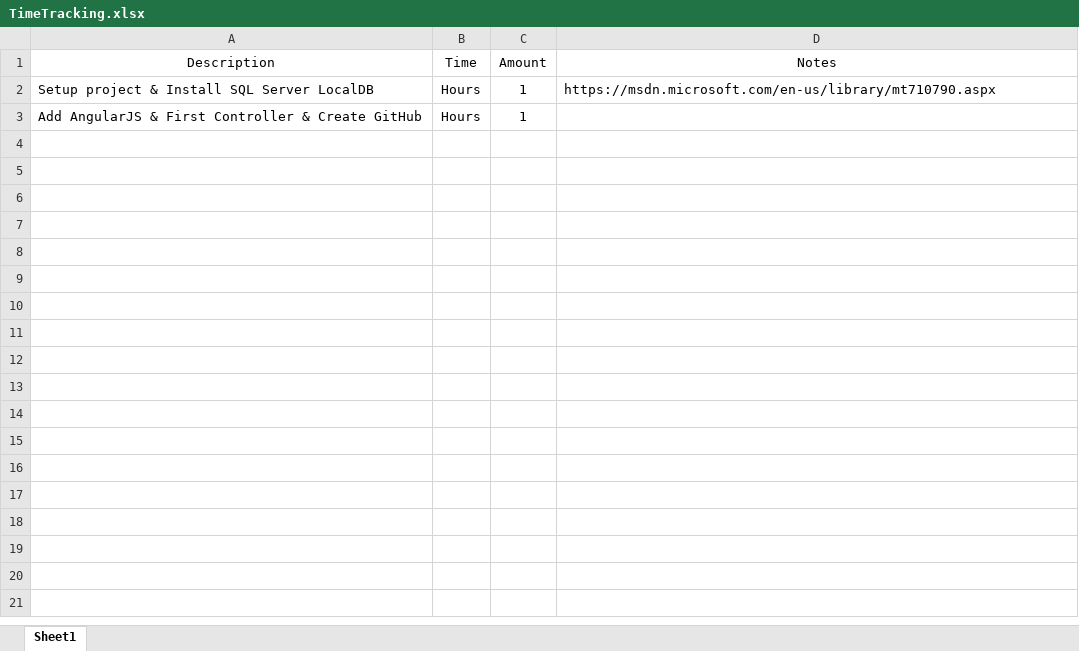
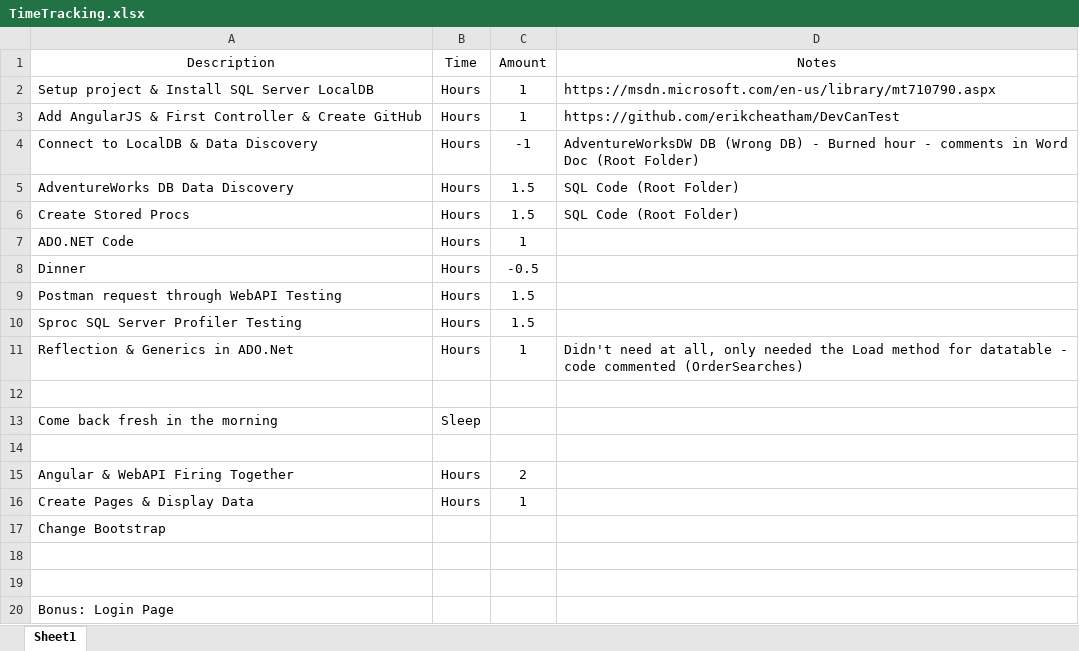
Before and after one commit to erikcheatham/DevCanTest, an Excel workbook: TimeTracking.xlsx, sheet Sheet1, drawn as a sheet; values as stored, in another font and other column widths than the file's, no borders; the diff names each change by its address in the sheet, - before the commit and + after, or states it on an @@ line.

Commit message:
Time Sheet Update

```diff
--- a/TimeTracking.xlsx (sheet Sheet1)
+++ b/TimeTracking.xlsx (sheet Sheet1)
-D3 (Notes): (empty)
+D3 (Notes): https://github.com/erikcheatham/DevCanTest
+row 4: Connect to LocalDB & Data Discovery | Hours | -1 | AdventureWorksDW DB (Wrong DB) - Burned hour - comments in Word Doc (Root Folder)
+row 5: AdventureWorks DB Data Discovery | Hours | 1.5 | SQL Code (Root Folder)
+row 6: Create Stored Procs | Hours | 1.5 | SQL Code (Root Folder)
+row 7: ADO.NET Code | Hours | 1
+row 8: Dinner | Hours | -0.5
+row 9: Postman request through WebAPI Testing | Hours | 1.5
+row 10: Sproc SQL Server Profiler Testing | Hours | 1.5
+row 11: Reflection & Generics in ADO.Net | Hours | 1 | Didn't need at all, only needed the Load method for datatable - code commented (OrderSearches)
+row 12: (empty)
+row 13: Come back fresh in the morning | Sleep
+row 14: (empty)
+row 15: Angular & WebAPI Firing Together | Hours | 2
+row 16: Create Pages & Display Data | Hours | 1
+row 17: Change Bootstrap
+row 18: (empty)
+row 19: (empty)
+row 20: Bonus: Login Page
```
